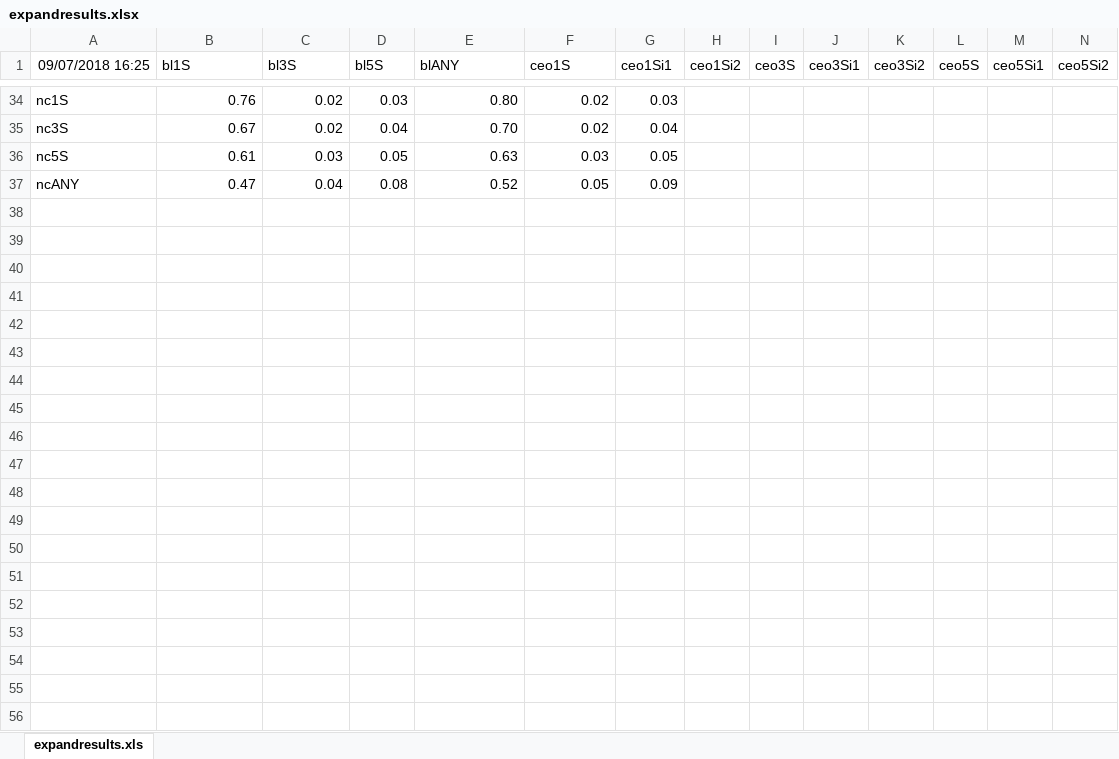
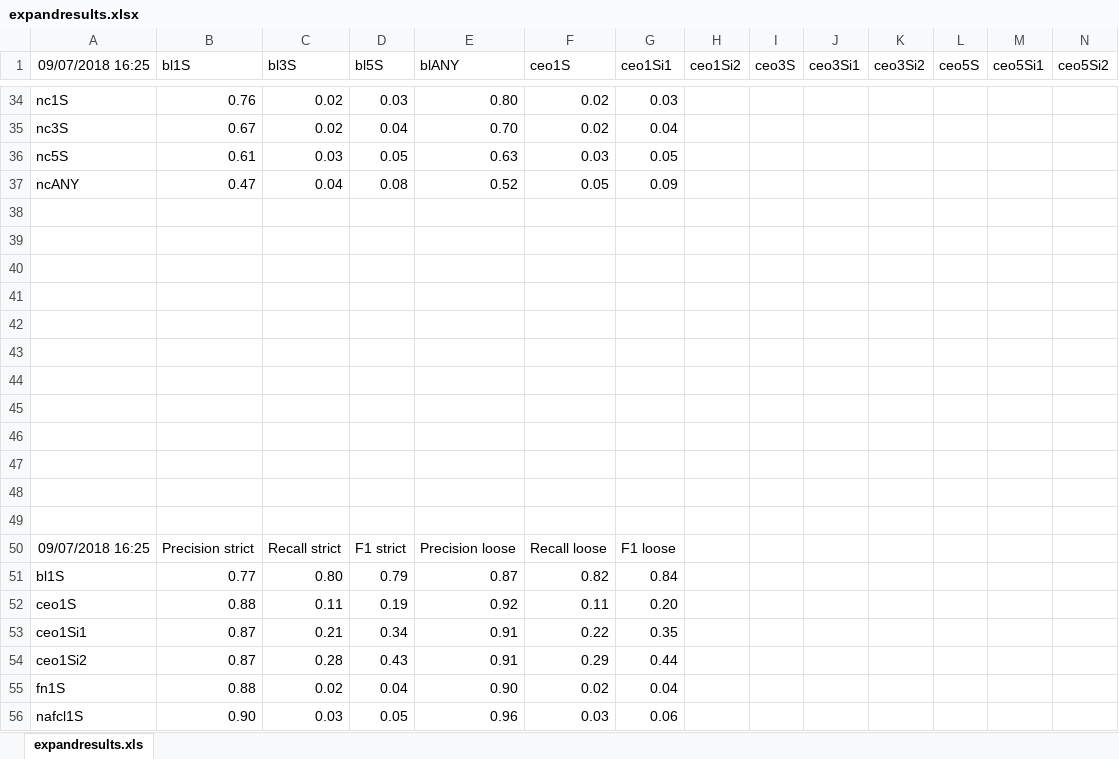
Before and after one commit to cltl/ceopathfinder, an Excel workbook: pathfinder/expandresults.xlsx, sheet expandresults.xls, drawn as a sheet; only a part is shown, gaps mark what is left out; values as stored, in another font and other column widths than the file's, no borders; charts and pictures not drawn; rows hold the shown columns only; the diff covers the shown part only; the diff names each change by its address in the sheet, - before the commit and + after, or states it on an @@ line.

```diff
--- a/pathfinder/expandresults.xlsx (sheet expandresults.xls)
+++ b/pathfinder/expandresults.xlsx (sheet expandresults.xls)
+row 38: (empty)
+row 39: (empty)
+row 40: (empty)
+row 41: (empty)
+row 42: (empty)
+row 43: (empty)
+row 44: (empty)
+row 45: (empty)
+row 46: (empty)
+row 47: (empty)
+row 48: (empty)
+row 49: (empty)
+row 50: 09/07/2018 16:25 | Precision strict | Recall strict | F1 strict | Precision loose | Recall loose | F1 loose
+row 51: bl1S | 0.77 | 0.80 | 0.79 | 0.87 | 0.82 | 0.84
+row 52: ceo1S | 0.88 | 0.11 | 0.19 | 0.92 | 0.11 | 0.20
+row 53: ceo1Si1 | 0.87 | 0.21 | 0.34 | 0.91 | 0.22 | 0.35
+row 54: ceo1Si2 | 0.87 | 0.28 | 0.43 | 0.91 | 0.29 | 0.44
+row 55: fn1S | 0.88 | 0.02 | 0.04 | 0.90 | 0.02 | 0.04
+row 56: nafcl1S | 0.90 | 0.03 | 0.05 | 0.96 | 0.03 | 0.06
```
Also changed, not shown: 115 added rows elsewhere in this sheet, charts or pictures, pathfinder/noexpandresults.xlsx, 9 other files.
